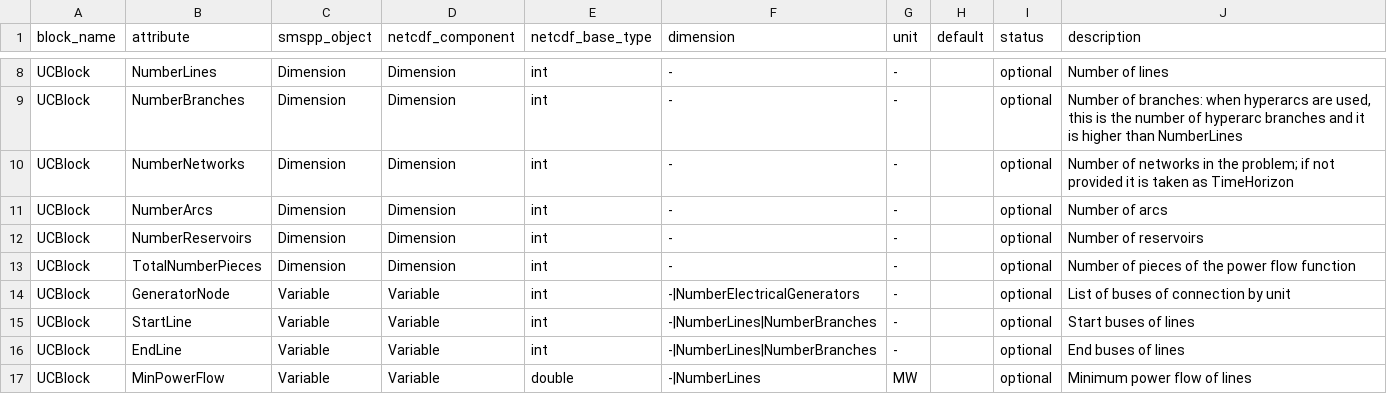
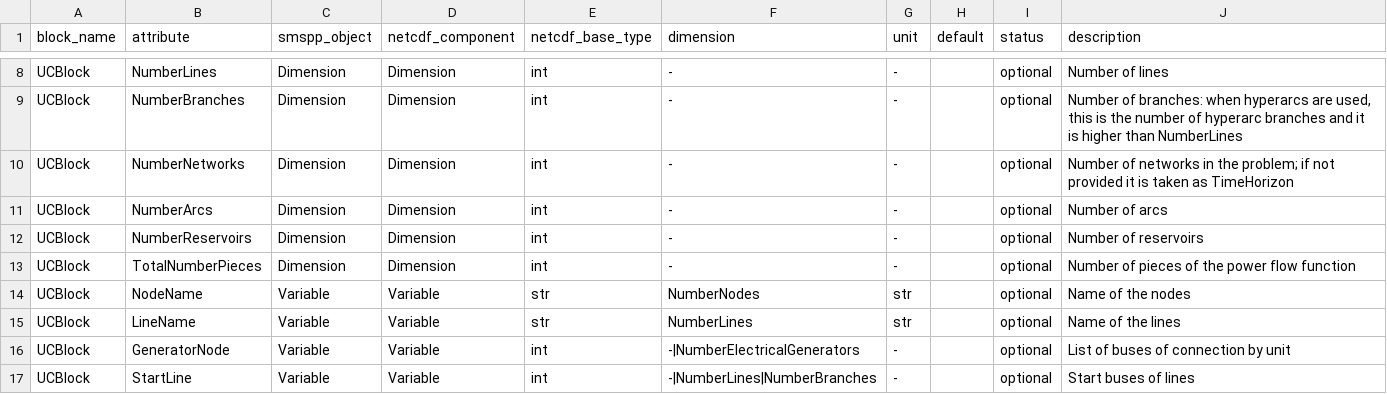
Before and after one commit to SPSUnipi/pySMSpp, a CSV file: pysmspp/data/blocks/UCBlock.csv, drawn as a sheet; only a part is shown, gaps mark what is left out; the shorter side is filled out with more unchanged rows; the diff names each change by its address in the sheet, - before the commit and + after, or states it on an @@ line.

Commit message:
Add NodeName, LineName, and name to configs (#81)
* Add NodeName, LineName, and name

* add release_note

```diff
--- a/pysmspp/data/blocks/UCBlock.csv
+++ b/pysmspp/data/blocks/UCBlock.csv
+row 14: UCBlock | NodeName | Variable | Variable | str | NumberNodes | str |  | optional | Name of the nodes
+row 15: UCBlock | LineName | Variable | Variable | str | NumberLines | str |  | optional | Name of the lines
```
Also changed, not shown: pysmspp/data/blocks/BatteryUnitBlock.csv, pysmspp/data/blocks/HydroUnitBlock.csv, 4 other files.
